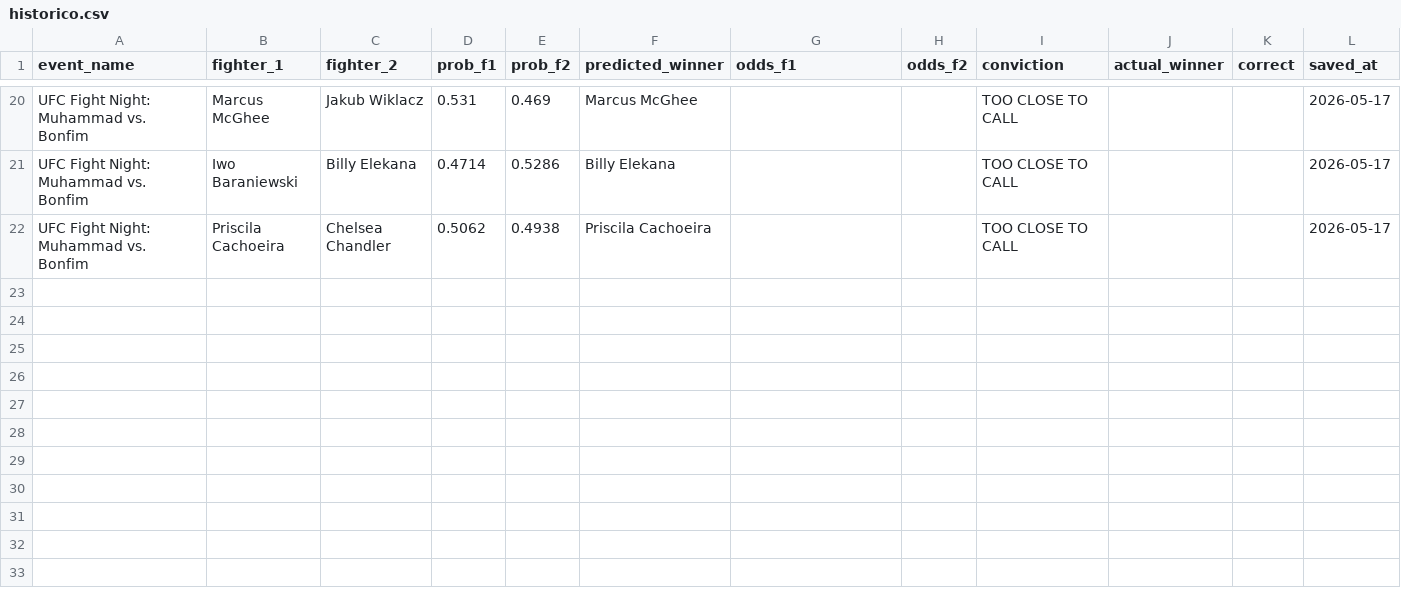
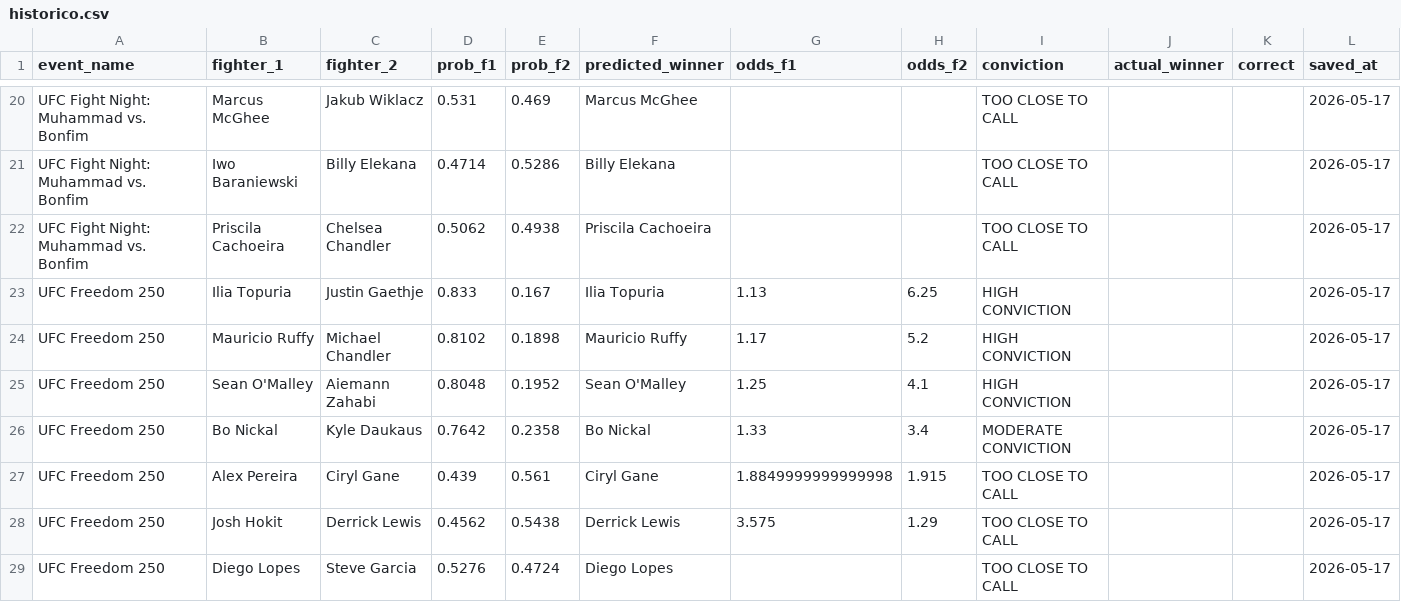
Before and after one commit to pelicanprinting-coder/ufc-predictor, a CSV file: historico.csv, drawn as a sheet; only a part is shown, gaps mark what is left out.

Commit message:
Update historico.csv

```diff
--- a/historico.csv
+++ b/historico.csv
@@ -22 +22,8 @@ UFC Fight Night: Muhammad vs. Bonfim,Iwo Baraniewski,Billy Elekana,0.4714,0.5286
 UFC Fight Night: Muhammad vs. Bonfim,Priscila Cachoeira,Chelsea Chandler,0.5062,0.4938,Priscila Cachoeira,,,TOO CLOSE TO CALL,,,2026-05-17
+UFC Freedom 250,Ilia Topuria,Justin Gaethje,0.833,0.167,Ilia Topuria,1.13,6.25,HIGH CONVICTION,,,2026-05-17
+UFC Freedom 250,Mauricio Ruffy,Michael Chandler,0.8102,0.1898,Mauricio Ruffy,1.17,5.2,HIGH CONVICTION,,,2026-05-17
+UFC Freedom 250,Sean O'Malley,Aiemann Zahabi,0.8048,0.1952,Sean O'Malley,1.25,4.1,HIGH CONVICTION,,,2026-05-17
+UFC Freedom 250,Bo Nickal,Kyle Daukaus,0.7642,0.2358,Bo Nickal,1.33,3.4,MODERATE CONVICTION,,,2026-05-17
+UFC Freedom 250,Alex Pereira,Ciryl Gane,0.439,0.561,Ciryl Gane,1.8849999999999998,1.915,TOO CLOSE TO CALL,,,2026-05-17
+UFC Freedom 250,Josh Hokit,Derrick Lewis,0.4562,0.5438,Derrick Lewis,3.575,1.29,TOO CLOSE TO CALL,,,2026-05-17
+UFC Freedom 250,Diego Lopes,Steve Garcia,0.5276,0.4724,Diego Lopes,,,TOO CLOSE TO CALL,,,2026-05-17
```
